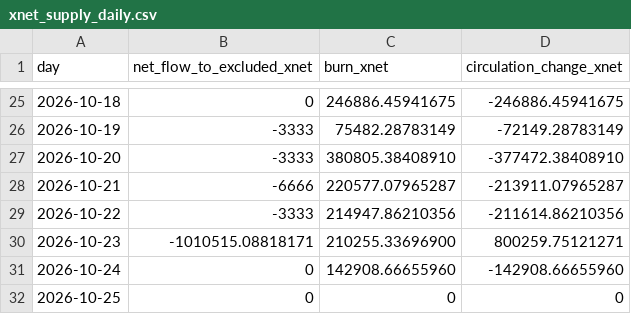
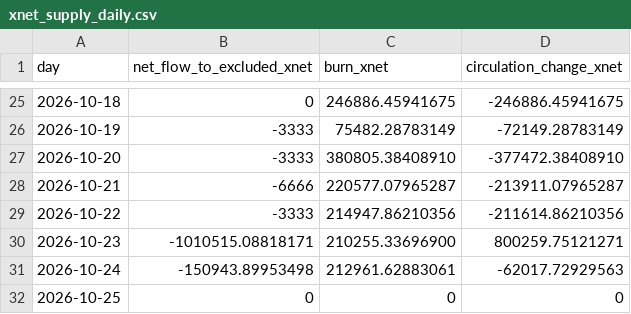
Before and after one commit to xnet-community-data/xnet-data-integration, a CSV file: data/xnet_supply_daily.csv, drawn as a sheet; only a part is shown, gaps mark what is left out.

Commit message:
Publish XNET live state (full)

```diff
--- a/data/xnet_supply_daily.csv
+++ b/data/xnet_supply_daily.csv
@@ -30,3 +30,3 @@ day,net_flow_to_excluded_xnet,burn_xnet,circulation_change_xnet
 2026-10-23,-1010515.08818171,210255.33696900,800259.75121271
-2026-10-24,0,142908.66655960,-142908.66655960
+2026-10-24,-150943.89953498,212961.62883061,-62017.72929563
 2026-10-25,0,0,0
```
Also changed, not shown: data/derived/bbb_burn_daily.csv, 17 other files.
